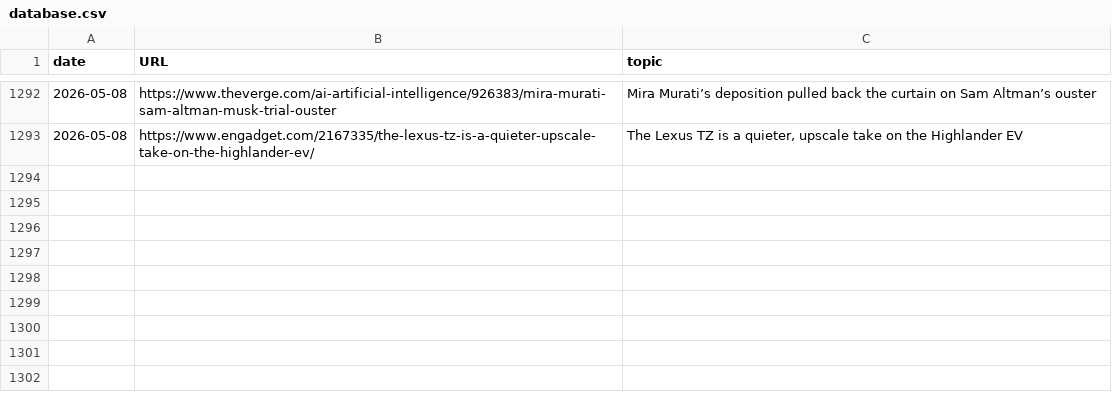
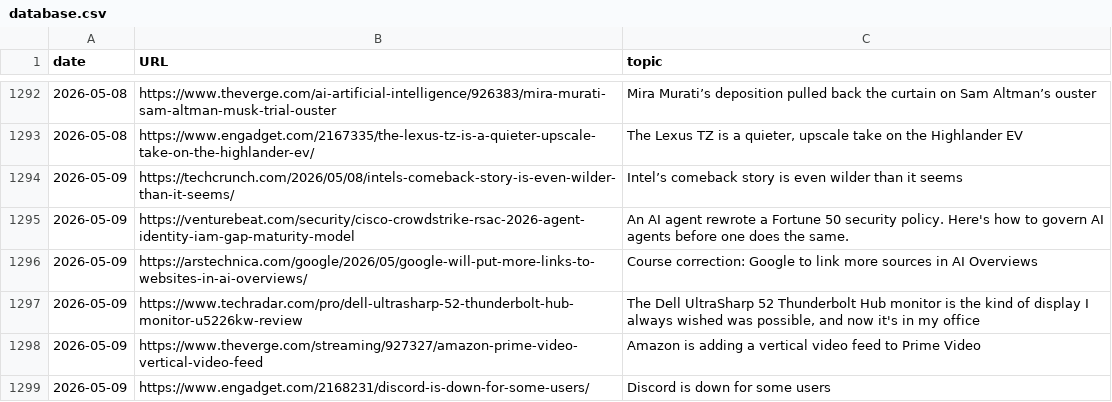
Before and after one commit to cheoljoo/english, a CSV file: database.csv, drawn as a sheet; only a part is shown, gaps mark what is left out.

```diff
--- a/database.csv
+++ b/database.csv
@@ -1293 +1293,7 @@ date,URL,topic
 2026-05-08,https://www.engadget.com/2167335/the-lexus-tz-is-a-quieter-upscale-take-on-the-highlander-ev/,"The Lexus TZ is a quieter, upscale take on the Highlander EV"
+2026-05-09,https://techcrunch.com/2026/05/08/intels-comeback-story-is-even-wilder-than-it-seems/,Intel’s comeback story is even wilder than it seems
+2026-05-09,https://venturebeat.com/security/cisco-crowdstrike-rsac-2026-agent-identity-iam-gap-maturity-model,An AI agent rewrote a Fortune 50 security policy. Here's how to govern AI agents before one does the same.
+2026-05-09,https://arstechnica.com/google/2026/05/google-will-put-more-links-to-websites-in-ai-overviews/,Course correction: Google to link more sources in AI Overviews
+2026-05-09,https://www.techradar.com/pro/dell-ultrasharp-52-thunderbolt-hub-monitor-u5226kw-review,"The Dell UltraSharp 52 Thunderbolt Hub monitor is the kind of display I always wished was possible, and now it's in my office"
+2026-05-09,https://www.theverge.com/streaming/927327/amazon-prime-video-vertical-video-feed,Amazon is adding a vertical video feed to Prime Video
+2026-05-09,https://www.engadget.com/2168231/discord-is-down-for-some-users/,Discord is down for some users
```
Also changed, not shown: 1 other file.
